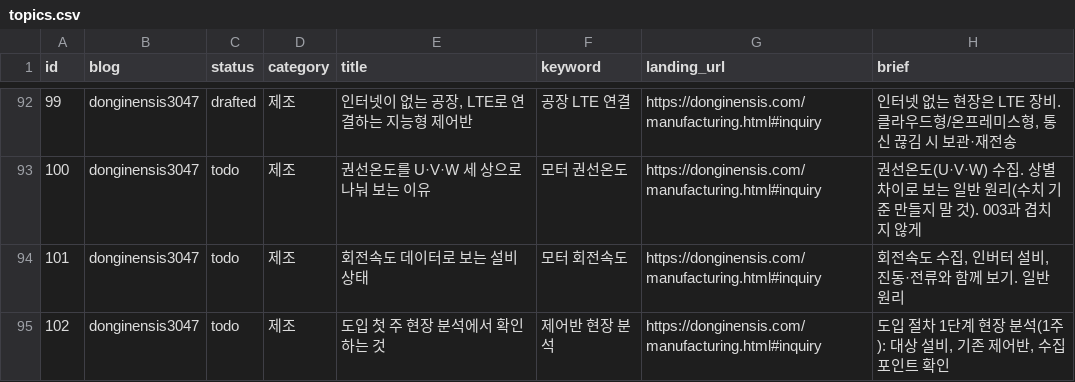
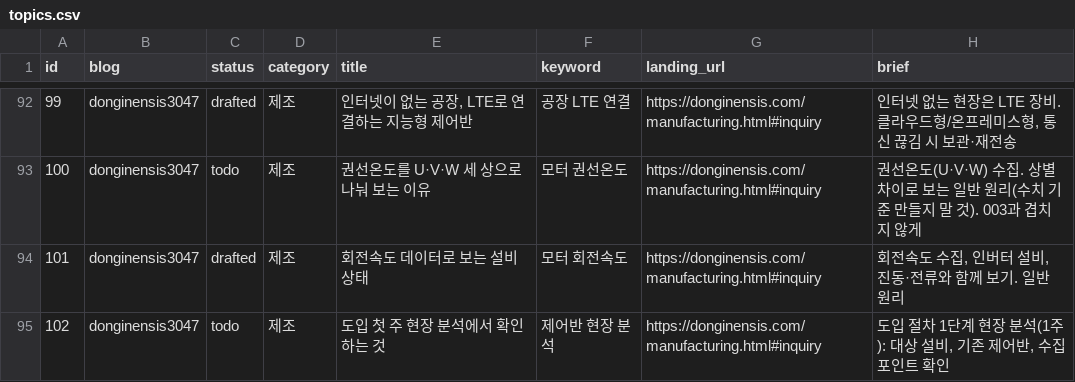
Before and after one commit to bmk3037/donginensis-blog, a CSV file: topics.csv, drawn as a sheet; only a part is shown, gaps mark what is left out.

```diff
--- a/topics.csv
+++ b/topics.csv
@@ -93,3 +93,3 @@ id,blog,status,category,title,keyword,landing_url,brief
 100,donginensis3047,todo,제조,권선온도를 U·V·W 세 상으로 나눠 보는 이유,모터 권선온도,https://donginensis.com/manufacturing.html#inquiry,권선온도(U·V·W) 수집. 상별 차이로 보는 일반 원리(수치 기준 만들지 말 것). 003과 겹치지 않게
-101,donginensis3047,todo,제조,회전속도 데이터로 보는 설비 상태,모터 회전속도,https://donginensis.com/manufacturing.html#inquiry,"회전속도 수집, 인버터 설비, 진동·전류와 함께 보기. 일반 원리"
+101,donginensis3047,drafted,제조,회전속도 데이터로 보는 설비 상태,모터 회전속도,https://donginensis.com/manufacturing.html#inquiry,"회전속도 수집, 인버터 설비, 진동·전류와 함께 보기. 일반 원리"
 102,donginensis3047,todo,제조,도입 첫 주 현장 분석에서 확인하는 것,제어반 현장 분석,https://donginensis.com/manufacturing.html#inquiry,"도입 절차 1단계 현장 분석(1주): 대상 설비, 기존 제어반, 수집 포인트 확인"
```
Also changed, not shown: 17 other files.
